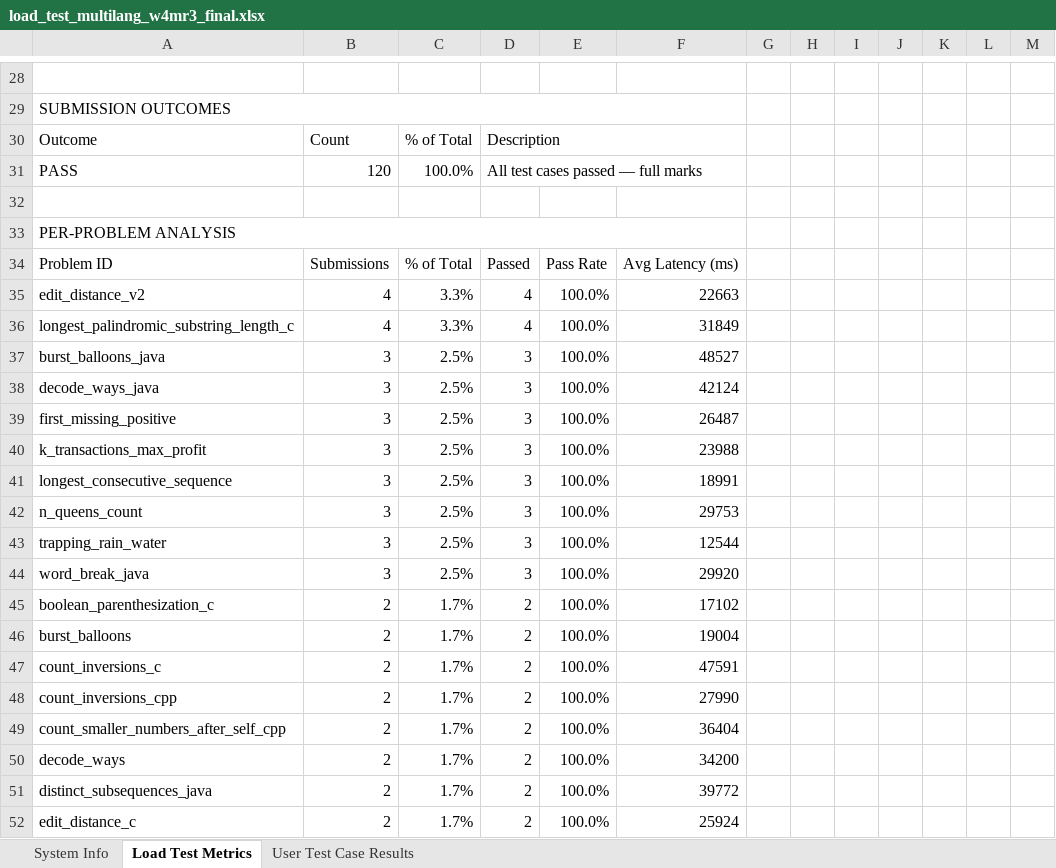
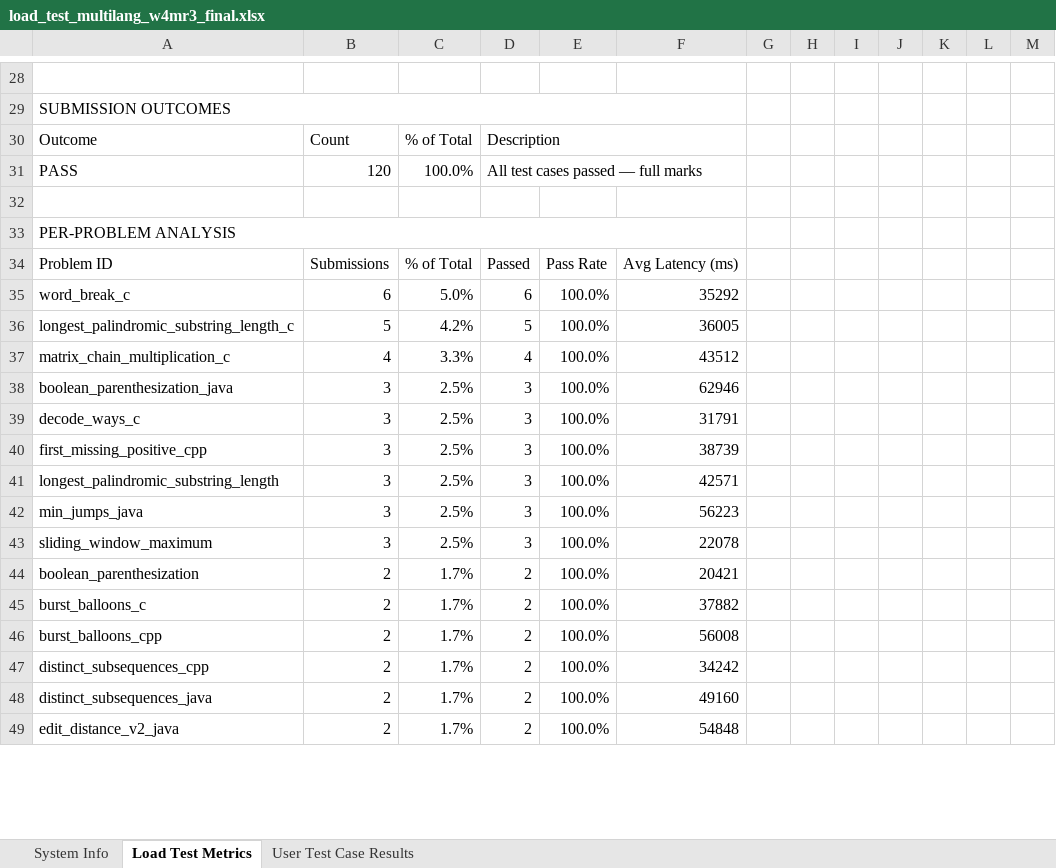
Before and after one commit to KurvaAkhileshkumar/Judge_0, an Excel workbook: Reports/load_test_multilang_w4mr3_final.xlsx, sheet Load Test Metrics, drawn as a sheet; only a part is shown, gaps mark what is left out; values as stored, in another font and other column widths than the file's, no cell formats; removed rows and columns are numbered as before the commit, all else as after; the diff covers the shown part only; the diff names each change by its address in the sheet, - before the commit and + after, or states it on an @@ line.

```diff
--- a/Reports/load_test_multilang_w4mr3_final.xlsx (sheet Load Test Metrics)
+++ b/Reports/load_test_multilang_w4mr3_final.xlsx (sheet Load Test Metrics)
-row 35: edit_distance_v2 | 4 | 3.3% | 4 | 100.0% | 22663
+row 35: word_break_c | 6 | 5.0% | 6 | 100.0% | 35292
+row 36: longest_palindromic_substring_length_c | 5 | 4.2% | 5 | 100.0% | 36005
-A37: longest_palindromic_substring_length_c
+A37: matrix_chain_multiplication_c
-F37: 31849
+F37: 43512
-A38: burst_balloons_java
+A38: boolean_parenthesization_java
-F38: 48527
+F38: 62946
-A39: decode_ways_java
+A39: decode_ways_c
-F39: 42124
+F39: 31791
-A40: first_missing_positive
+A40: first_missing_positive_cpp
-F40: 26487
+F40: 38739
-A41: k_transactions_max_profit
+A41: longest_palindromic_substring_length
-F41: 23988
+F41: 42571
-row 41: longest_consecutive_sequence | 3 | 2.5% | 3 | 100.0% | 18991
-A42: n_queens_count
+A42: min_jumps_java
-F42: 29753
+F42: 56223
-A43: trapping_rain_water
+A43: sliding_window_maximum
-F43: 12544
+F43: 22078
-row 44: word_break_java | 3 | 2.5% | 3 | 100.0% | 29920
-A44: boolean_parenthesization_c
+A44: boolean_parenthesization
-F44: 17102
+F44: 20421
-A45: burst_balloons
+A45: burst_balloons_c
-F45: 19004
+F45: 37882
-row 47: count_inversions_c | 2 | 1.7% | 2 | 100.0% | 47591
-A46: count_inversions_cpp
+A46: burst_balloons_cpp
-F46: 27990
+F46: 56008
-A47: count_smaller_numbers_after_self_cpp
+A47: distinct_subsequences_cpp
-F47: 36404
+F47: 34242
-row 50: decode_ways | 2 | 1.7% | 2 | 100.0% | 34200
-F48: 39772
+F48: 49160
-A49: edit_distance_c
+A49: edit_distance_v2_java
-F49: 25924
+F49: 54848
```
Also changed, not shown: 50 added rows, 36 removed rows and 139 edited cells elsewhere in this sheet, sheet User Test Case Results, sheet System Info, cell formats, Reports/load_test_multilang_w3mr3_final.xlsx, 7 other files.
